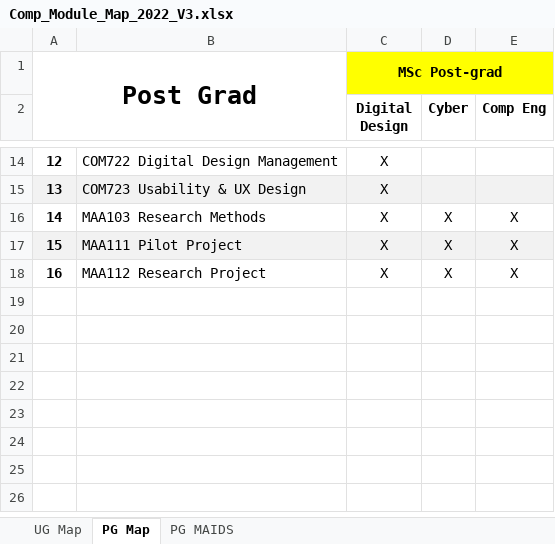
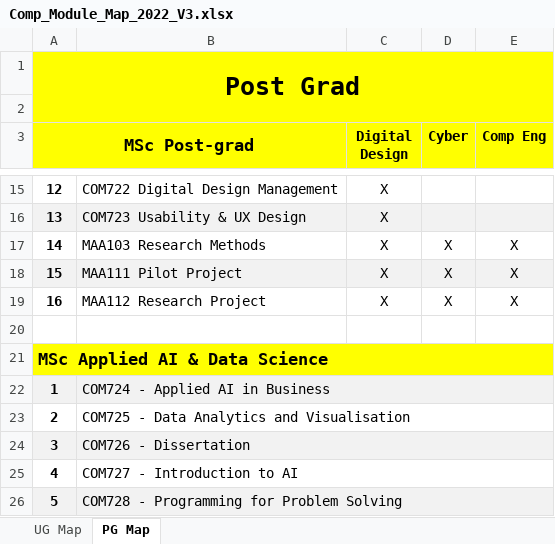
Before and after one commit to martinsolent/solent_store, an Excel workbook: docs/Comp_Module_Map_2022_V3.xlsx, sheet PG Map, drawn as a sheet; only a part is shown, gaps mark what is left out; values as stored, in another font and other column widths than the file's, no borders; removed rows and columns are numbered as before the commit, all else as after; the diff names each change by its address in the sheet, - before the commit and + after, or states it on an @@ line.

```diff
--- a/docs/Comp_Module_Map_2022_V3.xlsx (sheet PG Map)
+++ b/docs/Comp_Module_Map_2022_V3.xlsx (sheet PG Map)
-sheet tab: PG MAIDS
-A1:B1 fill: none
+A1:B1 fill: #FFFF00
-A1:B2 merged
+A1:E2 merged
-C1 (Digital Design): MSc Post-grad
+C1 (Digital Design): (empty)
-C1:E1 merged
+row 2: (empty)
@@ column A (MSc Post-grad) renumbered in row 3 @@
-A3:E3 fill: none
+A3:E3 fill: #FFFF00
+A3:B3 merged
+row 20: (empty)
+row 21: MSc Applied AI & Data Science
+row 22: 1 | COM724 - Applied AI in Business
+row 23: 2 | COM725 - Data Analytics and Visualisation
+row 24: 3 | COM726 - Dissertation
+row 25: 4 | COM727 - Introduction to AI
+row 26: 5 | COM728 - Programming for Problem Solving
```
Also changed, not shown: sheet UG Map.
